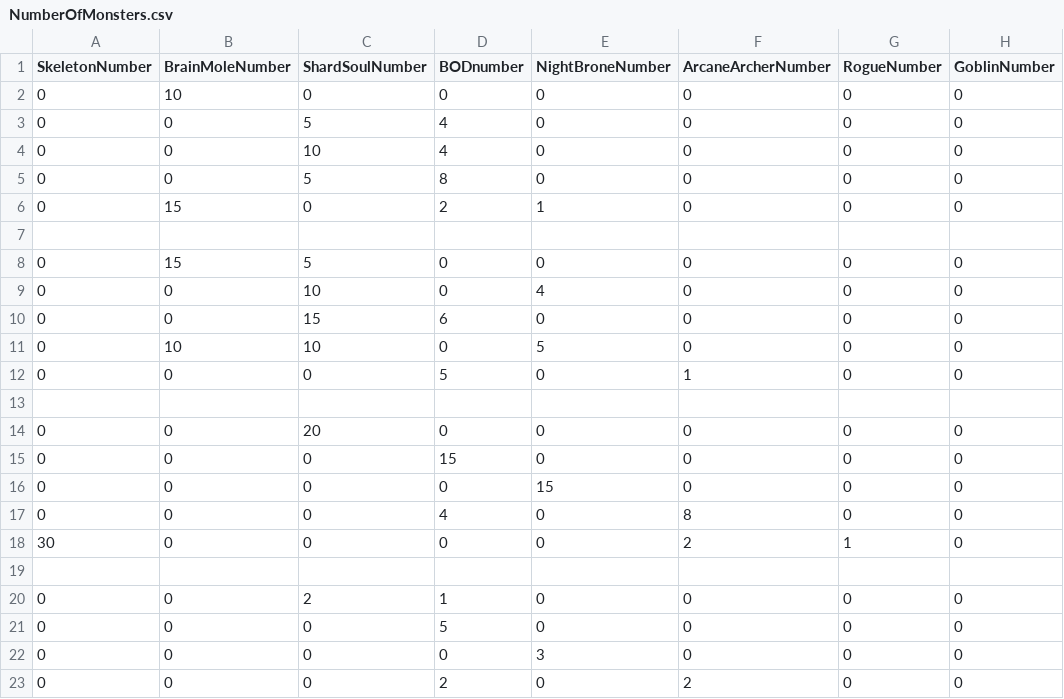
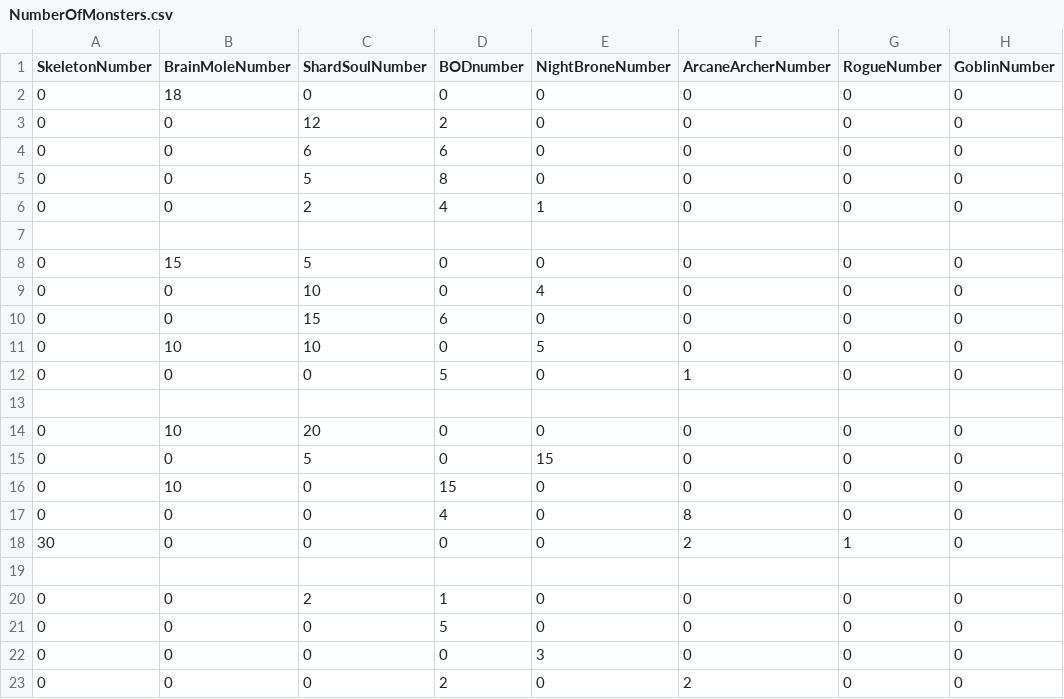
Before and after one commit to AdhamHussam/DungeonSlayerGame, a CSV file: NumberOfMonsters.csv, drawn as a sheet; only a part is shown; the diff names each change by its address in the sheet, - before the commit and + after, or states it on an @@ line.

```diff
--- a/NumberOfMonsters.csv
+++ b/NumberOfMonsters.csv
-B2 (BrainMoleNumber): 10
+B2 (BrainMoleNumber): 18
-C3 (ShardSoulNumber): 5
+C3 (ShardSoulNumber): 12
-D3 (BODnumber): 4
+D3 (BODnumber): 2
-C4 (ShardSoulNumber): 10
+C4 (ShardSoulNumber): 6
-D4 (BODnumber): 4
+D4 (BODnumber): 6
-B6 (BrainMoleNumber): 15
+B6 (BrainMoleNumber): 0
-C6 (ShardSoulNumber): 0
+C6 (ShardSoulNumber): 2
-D6 (BODnumber): 2
+D6 (BODnumber): 4
-B14 (BrainMoleNumber): 0
+B14 (BrainMoleNumber): 10
-C15 (ShardSoulNumber): 0
+C15 (ShardSoulNumber): 5
-D15 (BODnumber): 15
+D15 (BODnumber): 0
-E15 (NightBroneNumber): 0
+E15 (NightBroneNumber): 15
-B16 (BrainMoleNumber): 0
+B16 (BrainMoleNumber): 10
-D16 (BODnumber): 0
+D16 (BODnumber): 15
-E16 (NightBroneNumber): 15
+E16 (NightBroneNumber): 0
```
Also changed, not shown: 23 other files.
